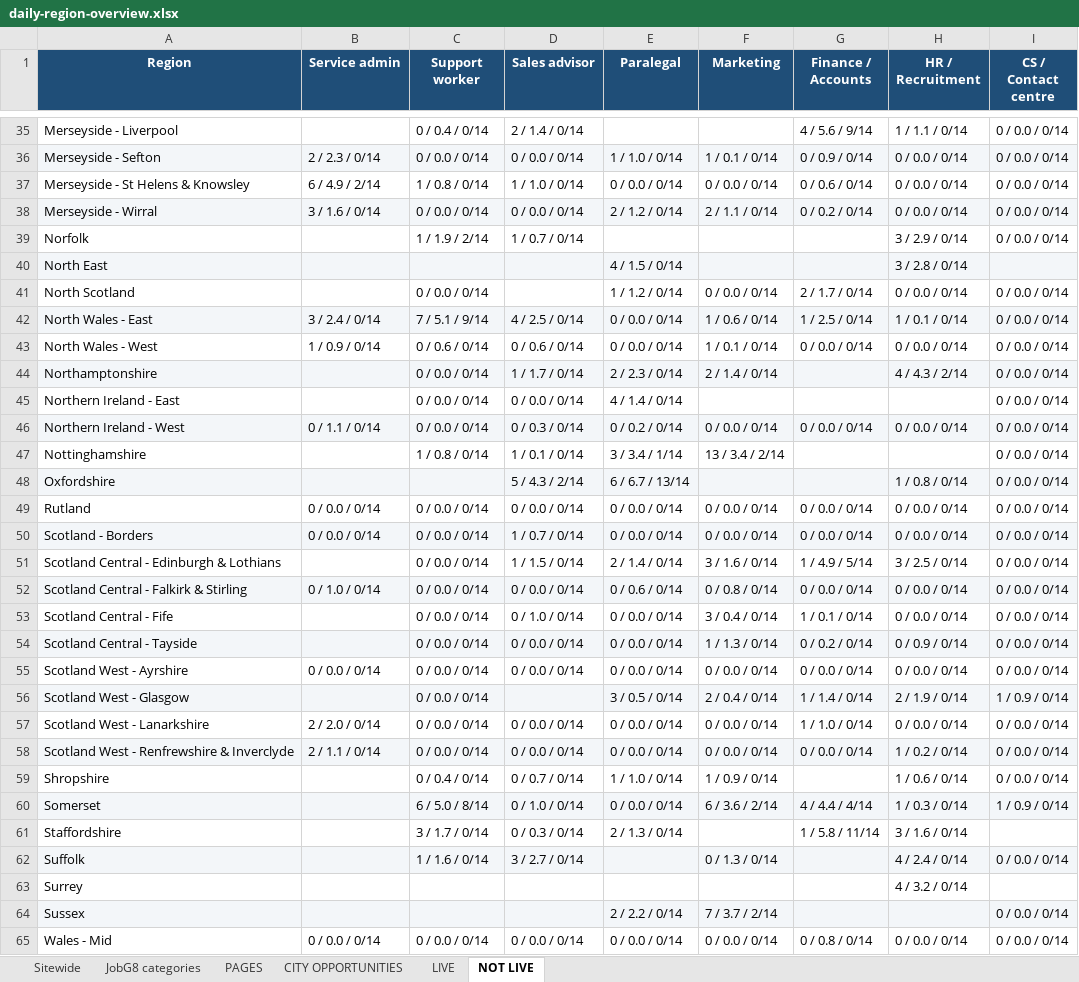
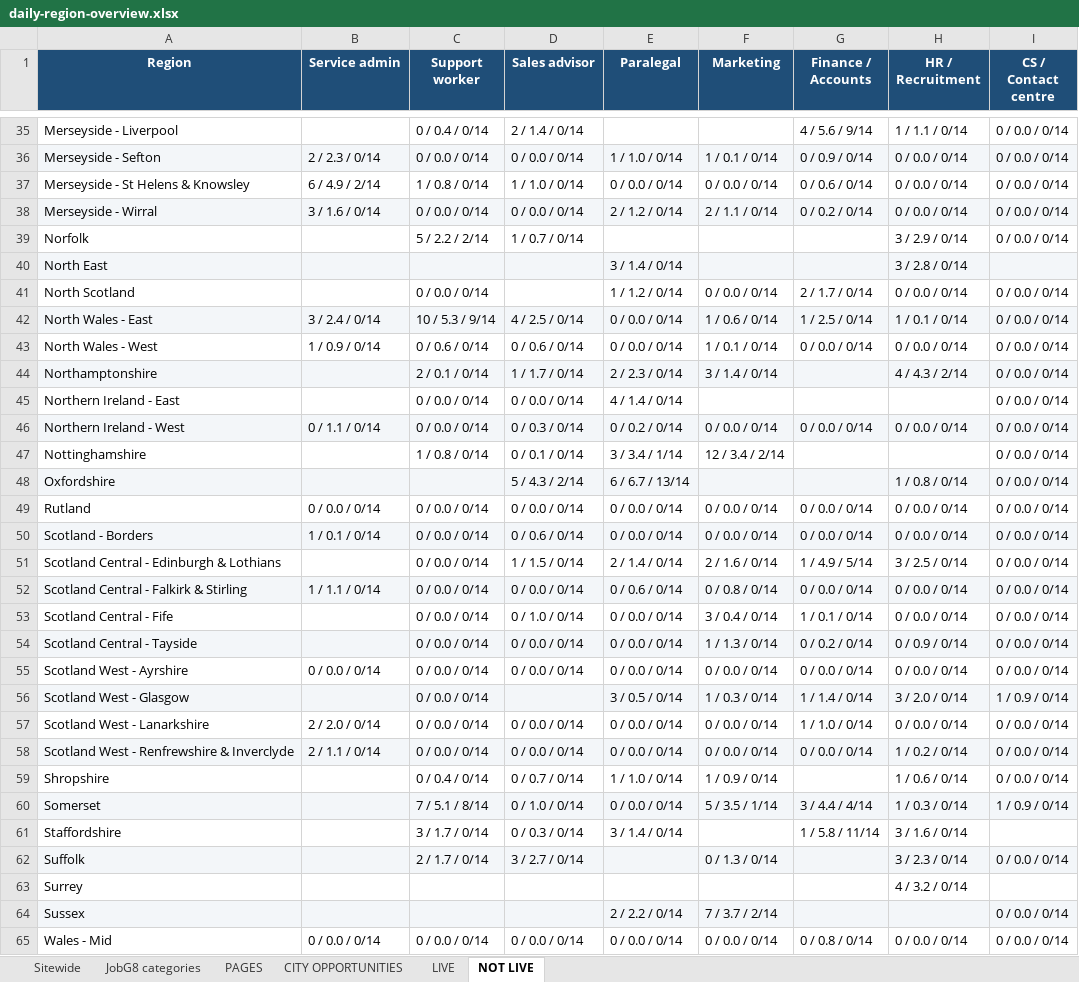
Before and after one commit to Jopa10/ontapjobsearch.com, an Excel workbook: pipeline/reports-daily/daily-region-overview.xlsx, sheet NOT LIVE, drawn as a sheet; only a part is shown, gaps mark what is left out; values as stored, in another font and other column widths than the file's, no borders; the diff covers the shown part only; the diff names each change by its address in the sheet, - before the commit and + after, or states it on an @@ line.

```diff
--- a/pipeline/reports-daily/daily-region-overview.xlsx (sheet NOT LIVE)
+++ b/pipeline/reports-daily/daily-region-overview.xlsx (sheet NOT LIVE)
-C39 (Support worker): 1 / 1.9 / 2/14
+C39 (Support worker): 5 / 2.2 / 2/14
-E40 (Paralegal): 4 / 1.5 / 0/14
+E40 (Paralegal): 3 / 1.4 / 0/14
-C42 (Support worker): 7 / 5.1 / 9/14
+C42 (Support worker): 10 / 5.3 / 9/14
-C44 (Support worker): 0 / 0.0 / 0/14
+C44 (Support worker): 2 / 0.1 / 0/14
-F44 (Marketing): 2 / 1.4 / 0/14
+F44 (Marketing): 3 / 1.4 / 0/14
-D47 (Sales advisor): 1 / 0.1 / 0/14
+D47 (Sales advisor): 0 / 0.1 / 0/14
-F47 (Marketing): 13 / 3.4 / 2/14
+F47 (Marketing): 12 / 3.4 / 2/14
-B50 (Service admin): 0 / 0.0 / 0/14
+B50 (Service admin): 1 / 0.1 / 0/14
-D50 (Sales advisor): 1 / 0.7 / 0/14
+D50 (Sales advisor): 0 / 0.6 / 0/14
-F51 (Marketing): 3 / 1.6 / 0/14
+F51 (Marketing): 2 / 1.6 / 0/14
-B52 (Service admin): 0 / 1.0 / 0/14
+B52 (Service admin): 1 / 1.1 / 0/14
-F56 (Marketing): 2 / 0.4 / 0/14
+F56 (Marketing): 1 / 0.3 / 0/14
-H56 (HR / Recruitment): 2 / 1.9 / 0/14
+H56 (HR / Recruitment): 3 / 2.0 / 0/14
-C60 (Support worker): 6 / 5.0 / 8/14
+C60 (Support worker): 7 / 5.1 / 8/14
-F60 (Marketing): 6 / 3.6 / 2/14
+F60 (Marketing): 5 / 3.5 / 1/14
-G60 (Finance / Accounts): 4 / 4.4 / 4/14
+G60 (Finance / Accounts): 3 / 4.4 / 4/14
-E61 (Paralegal): 2 / 1.3 / 0/14
+E61 (Paralegal): 3 / 1.4 / 0/14
-C62 (Support worker): 1 / 1.6 / 0/14
+C62 (Support worker): 2 / 1.7 / 0/14
-H62 (HR / Recruitment): 4 / 2.4 / 0/14
+H62 (HR / Recruitment): 3 / 2.3 / 0/14
```
Also changed, not shown: 35 edited cells elsewhere in this sheet, sheet JobG8 categories, 1 other file.
